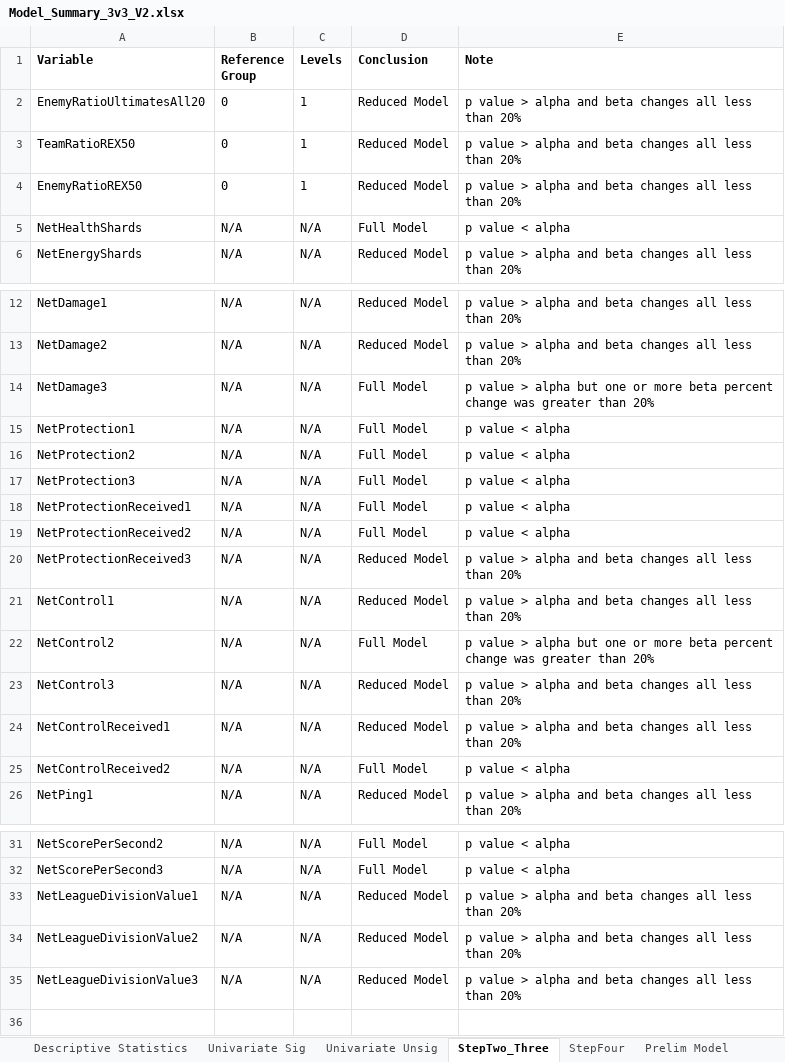
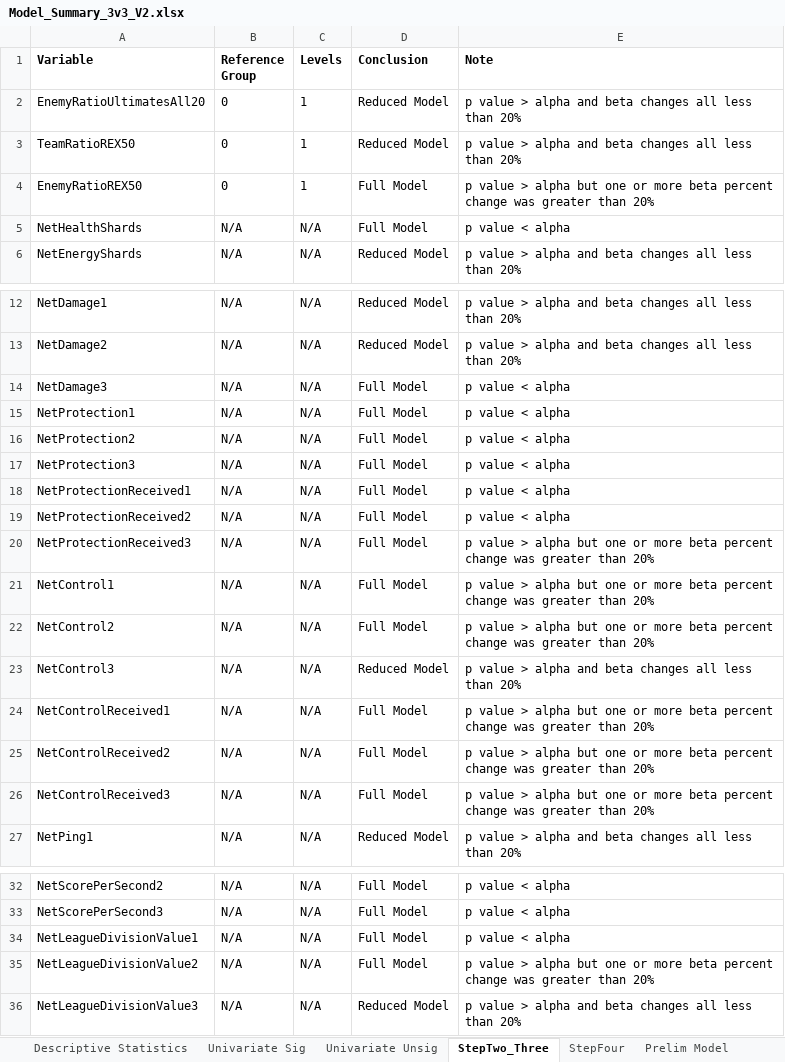
Before and after one commit to Skywind555/Battlerite, an Excel workbook: Blog Post Data Analysis/Model_Summary_3v3_V2.xlsx, sheet StepTwo_Three, drawn as a sheet; only a part is shown, gaps mark what is left out; values as stored, in another font and other column widths than the file's, no borders; addresses are those after the commit; the diff names each change by its address in the sheet, - before the commit and + after, or states it on an @@ line.

```diff
--- a/Blog Post Data Analysis/Model_Summary_3v3_V2.xlsx (sheet StepTwo_Three)
+++ b/Blog Post Data Analysis/Model_Summary_3v3_V2.xlsx (sheet StepTwo_Three)
-D4 (Conclusion): Reduced Model
+D4 (Conclusion): Full Model
-E4 (Note): …> alpha and beta changes all less than 20%
+E4 (Note): …> alpha but one or more beta percent change was greater than 20%
-E14 (Note): p value > alpha but one or more beta percent change was greater than 20%
+E14 (Note): p value < alpha
-D20:D21 (Conclusion): Reduced Model
+D20:D21 (Conclusion): Full Model
-E20:E21 (Note): …> alpha and beta changes all less than 20%
+E20:E21 (Note): …> alpha but one or more beta percent change was greater than 20%
-D24 (Conclusion): Reduced Model
+D24 (Conclusion): Full Model
-E24 (Note): …> alpha and beta changes all less than 20%
+E24 (Note): …> alpha but one or more beta percent change was greater than 20%
-E25 (Note): p value < alpha
+E25 (Note): p value > alpha but one or more beta percent change was greater than 20%
+row 26: NetControlReceived3 | N/A | N/A | Full Model | p value > alpha but one or more beta percent change was greater than 20%
-D34:D35 (Conclusion): Reduced Model
+D34:D35 (Conclusion): Full Model
-E34 (Note): p value > alpha and beta changes all less than 20%
+E34 (Note): p value < alpha
-E35 (Note): …> alpha and beta changes all less than 20%
+E35 (Note): …> alpha but one or more beta percent change was greater than 20%
```
Also changed, not shown: sheet Fractional Polynomials, sheet Final Model, sheet Interactions, sheet Descriptive Statistics, sheet Univariate Sig, sheet Prelim Model, 3 more sheets, charts or pictures, Blog Post Data Analysis/Model_Summary_2v2_V1.xlsx, Blog Post Data Analysis/Model_Summary_2v2_V2.xlsx, 22 other files.
